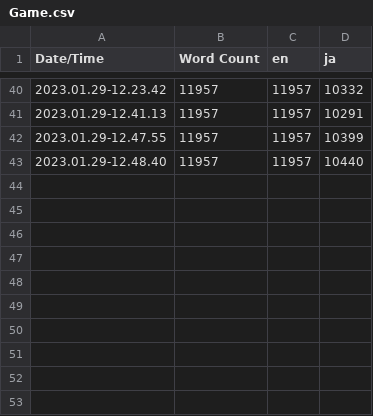
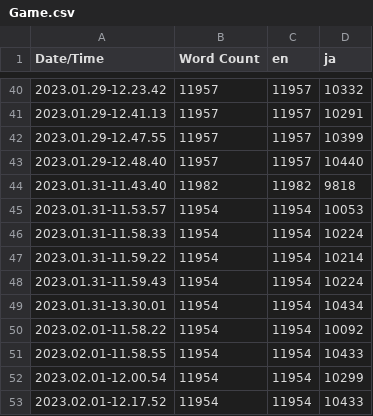
Before and after one commit to KangMoonJeong/RoomEscape5_2, a CSV file: Content/Localization/Game/Game.csv, drawn as a sheet; only a part is shown, gaps mark what is left out; the diff names each change by its address in the sheet, - before the commit and + after, or states it on an @@ line.

```diff
--- a/Content/Localization/Game/Game.csv
+++ b/Content/Localization/Game/Game.csv
+row 44: 2023.01.31-11.43.40 | 11982 | 11982 | 9818
+row 45: 2023.01.31-11.53.57 | 11954 | 11954 | 10053
+row 46: 2023.01.31-11.58.33 | 11954 | 11954 | 10224
+row 47: 2023.01.31-11.59.22 | 11954 | 11954 | 10214
+row 48: 2023.01.31-11.59.43 | 11954 | 11954 | 10224
+row 49: 2023.01.31-13.30.01 | 11954 | 11954 | 10434
+row 50: 2023.02.01-11.58.22 | 11954 | 11954 | 10092
+row 51: 2023.02.01-11.58.55 | 11954 | 11954 | 10433
+row 52: 2023.02.01-12.00.54 | 11954 | 11954 | 10299
+row 53: 2023.02.01-12.17.52 | 11954 | 11954 | 10433
```
Also changed, not shown: 44 other files.
